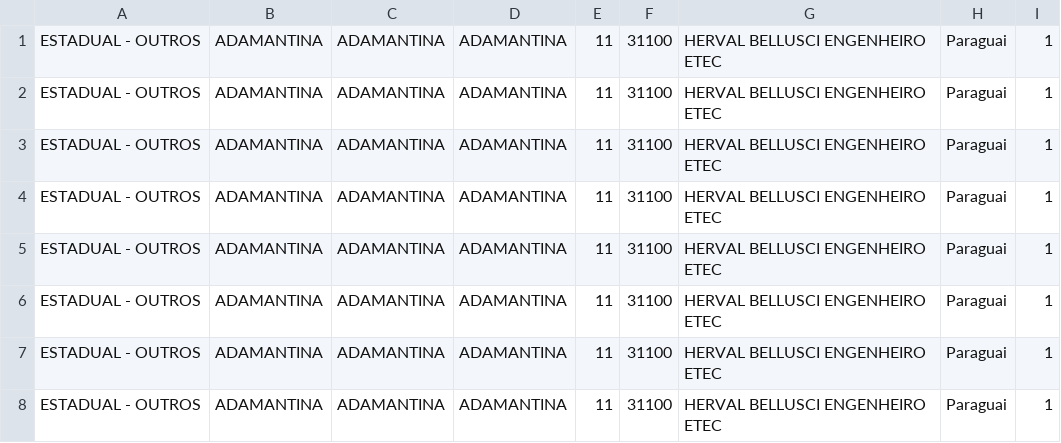
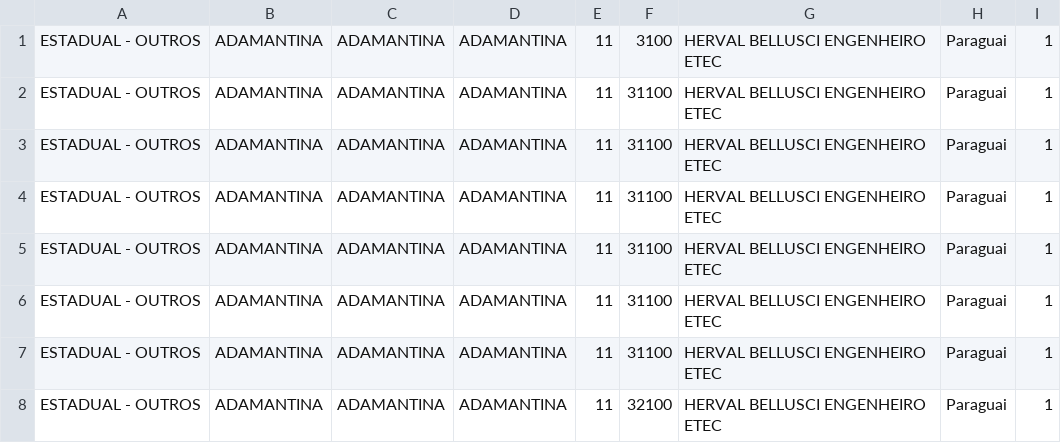
Before and after one commit to cainafigueiredo/Construcao_Banco_Dados, a CSV file: Projeto1/teste.csv, drawn as a sheet.

```diff
--- a/Projeto1/teste.csv
+++ b/Projeto1/teste.csv
@@ -1 +1,2 @@
+ESTADUAL - OUTROS, ADAMANTINA, ADAMANTINA, ADAMANTINA, 11, 3100, HERVAL BELLUSCI ENGENHEIRO ETEC, Paraguai, 1
 ESTADUAL - OUTROS, ADAMANTINA, ADAMANTINA, ADAMANTINA, 11, 31100, HERVAL BELLUSCI ENGENHEIRO ETEC, Paraguai, 1
@@ -6,3 +7,2 @@ ESTADUAL - OUTROS, ADAMANTINA, ADAMANTINA, ADAMANTINA, 11, 31100, HERVAL BELLUSC
 ESTADUAL - OUTROS, ADAMANTINA, ADAMANTINA, ADAMANTINA, 11, 31100, HERVAL BELLUSCI ENGENHEIRO ETEC, Paraguai, 1
-ESTADUAL - OUTROS, ADAMANTINA, ADAMANTINA, ADAMANTINA, 11, 31100, HERVAL BELLUSCI ENGENHEIRO ETEC, Paraguai, 1
-ESTADUAL - OUTROS, ADAMANTINA, ADAMANTINA, ADAMANTINA, 11, 31100, HERVAL BELLUSCI ENGENHEIRO ETEC, Paraguai, 1
+ESTADUAL - OUTROS, ADAMANTINA, ADAMANTINA, ADAMANTINA, 11, 32100, HERVAL BELLUSCI ENGENHEIRO ETEC, Paraguai, 1
```
Also changed, not shown: 6 other files.
